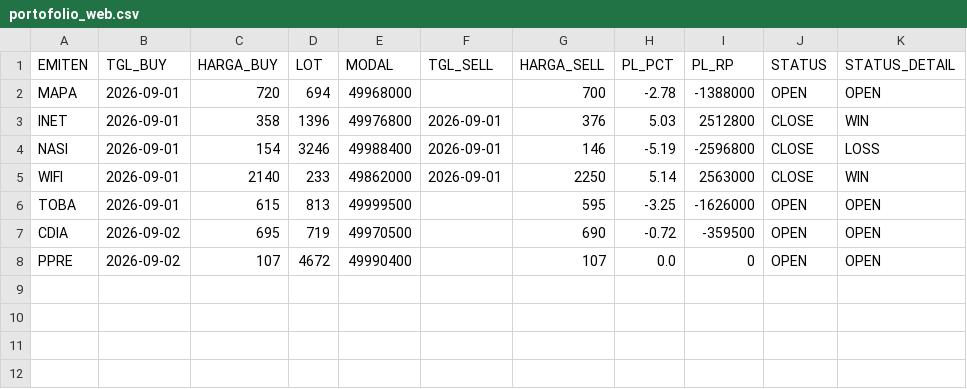
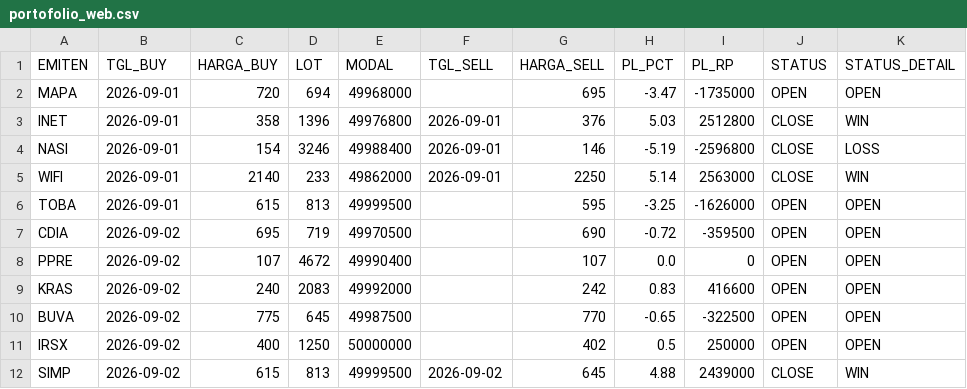
Before and after one commit to illusixTri/dashboard-rla, a CSV file: portofolio_web.csv, drawn as a sheet.

```diff
--- a/portofolio_web.csv
+++ b/portofolio_web.csv
@@ -1,3 +1,3 @@
 EMITEN,TGL_BUY,HARGA_BUY,LOT,MODAL,TGL_SELL,HARGA_SELL,PL_PCT,PL_RP,STATUS,STATUS_DETAIL
-MAPA,2026-09-01,720,694,49968000,,700,-2.78,-1388000,OPEN,OPEN
+MAPA,2026-09-01,720,694,49968000,,695,-3.47,-1735000,OPEN,OPEN
 INET,2026-09-01,358,1396,49976800,2026-09-01,376,5.03,2512800,CLOSE,WIN
@@ -8 +8,5 @@ CDIA,2026-09-02,695,719,49970500,,690,-0.72,-359500,OPEN,OPEN
 PPRE,2026-09-02,107,4672,49990400,,107,0.0,0,OPEN,OPEN
+KRAS,2026-09-02,240,2083,49992000,,242,0.83,416600,OPEN,OPEN
+BUVA,2026-09-02,775,645,49987500,,770,-0.65,-322500,OPEN,OPEN
+IRSX,2026-09-02,400,1250,50000000,,402,0.5,250000,OPEN,OPEN
+SIMP,2026-09-02,615,813,49999500,2026-09-02,645,4.88,2439000,CLOSE,WIN
```
Also changed, not shown: V2openclose.csv.
